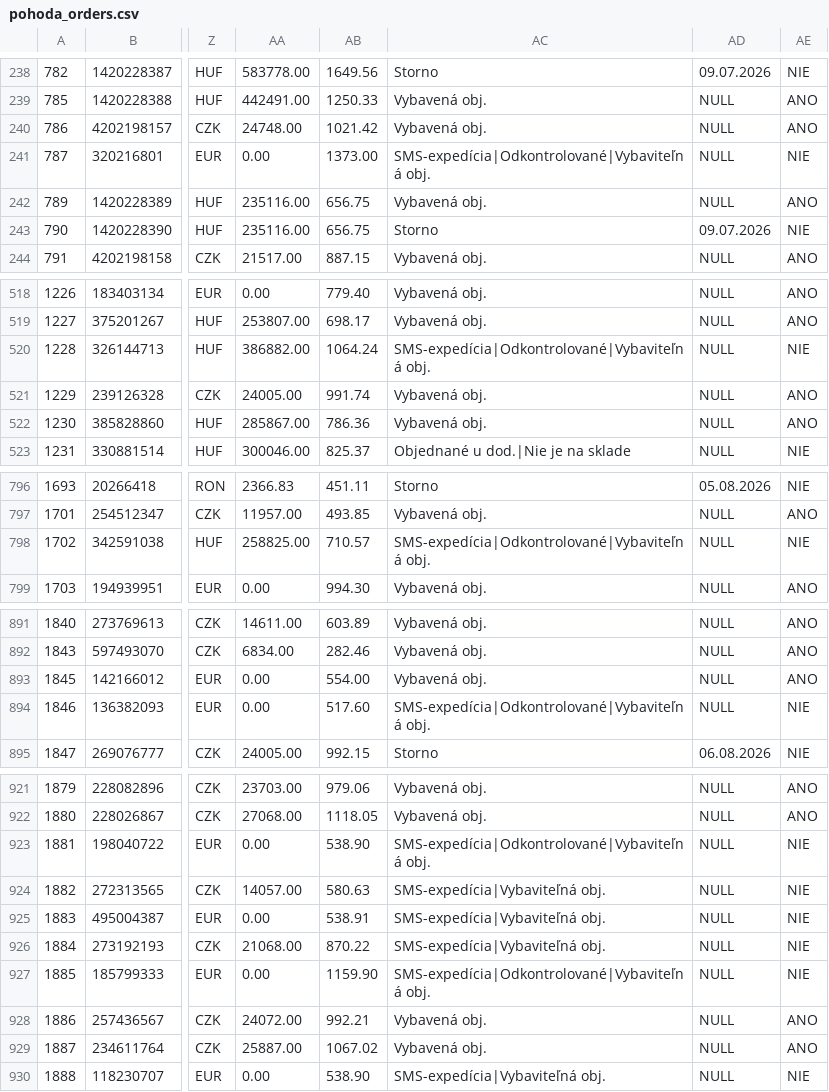
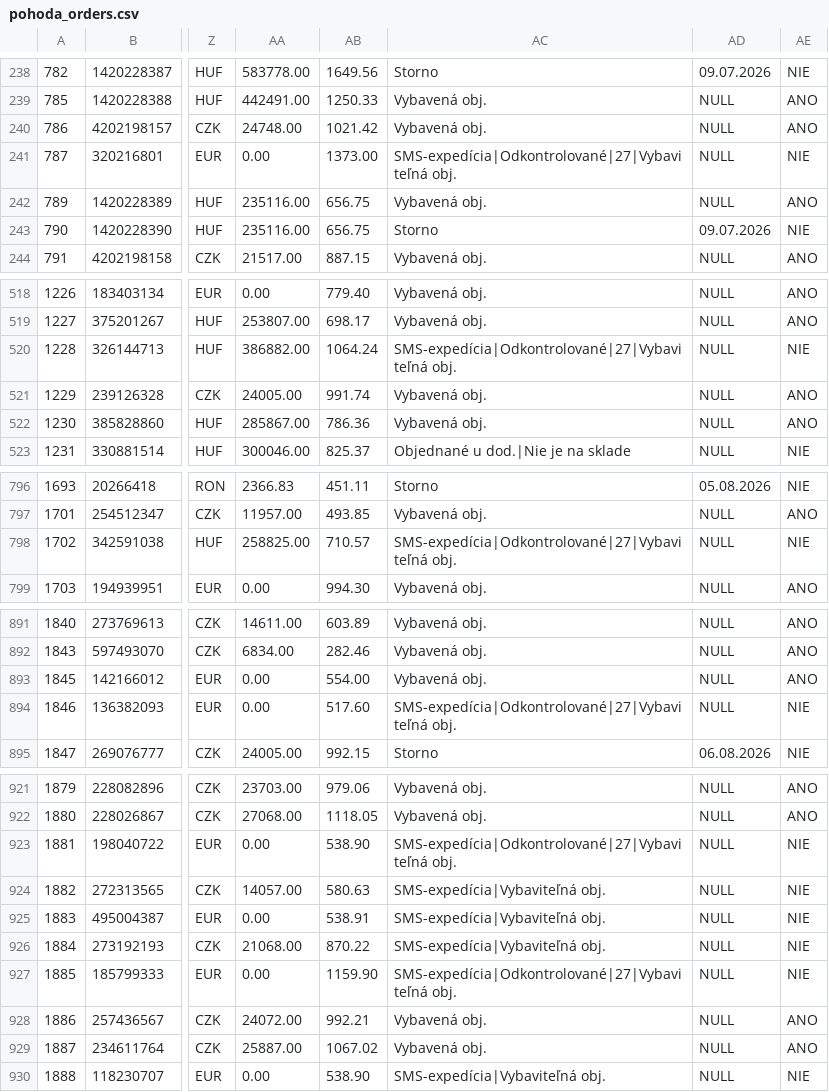
Before and after one commit to siso9993/orders-api, a CSV file: api/pohoda_orders.csv, drawn as a sheet; only a part is shown, gaps mark what is left out; the diff covers the shown part only; the diff names each change by its address in the sheet, - before the commit and + after, or states it on an @@ line.

```diff
--- a/api/pohoda_orders.csv
+++ b/api/pohoda_orders.csv
-AC241: SMS-expedícia|Odkontrolované|Vybaviteľná obj.
+AC241: SMS-expedícia|Odkontrolované|27|Vybaviteľná obj.
-AC520: SMS-expedícia|Odkontrolované|Vybaviteľná obj.
+AC520: SMS-expedícia|Odkontrolované|27|Vybaviteľná obj.
-AC798: SMS-expedícia|Odkontrolované|Vybaviteľná obj.
+AC798: SMS-expedícia|Odkontrolované|27|Vybaviteľná obj.
-AC894: SMS-expedícia|Odkontrolované|Vybaviteľná obj.
+AC894: SMS-expedícia|Odkontrolované|27|Vybaviteľná obj.
-AC923: SMS-expedícia|Odkontrolované|Vybaviteľná obj.
+AC923: SMS-expedícia|Odkontrolované|27|Vybaviteľná obj.
-AC927: SMS-expedícia|Odkontrolované|Vybaviteľná obj.
+AC927: SMS-expedícia|Odkontrolované|27|Vybaviteľná obj.
```
Also changed, not shown: 1 added row and 14 edited cells elsewhere in this file.
